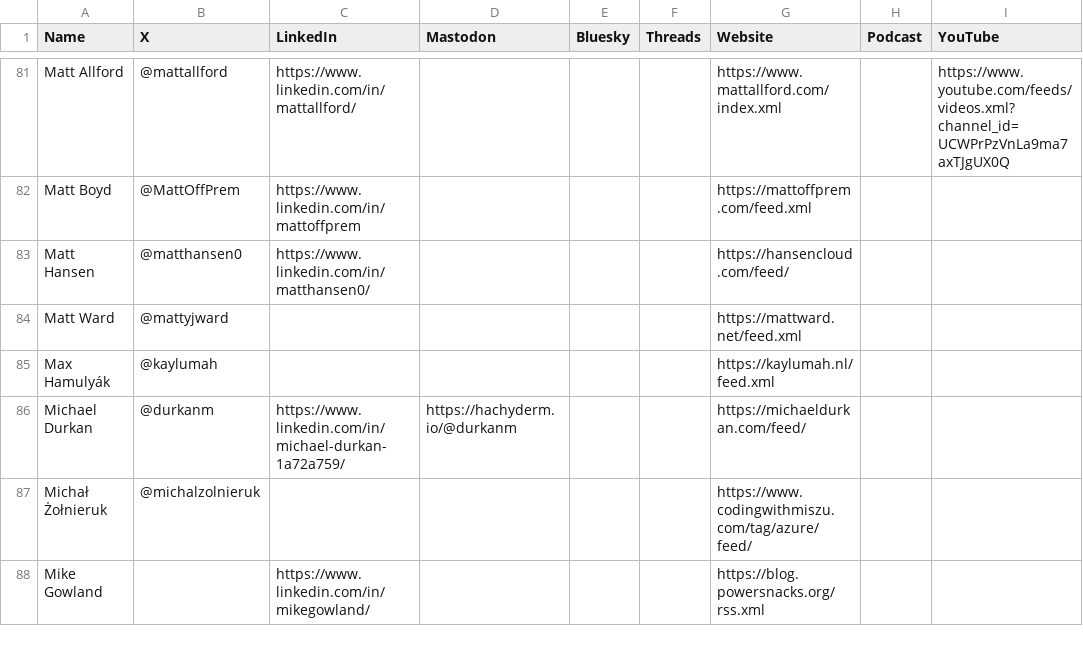
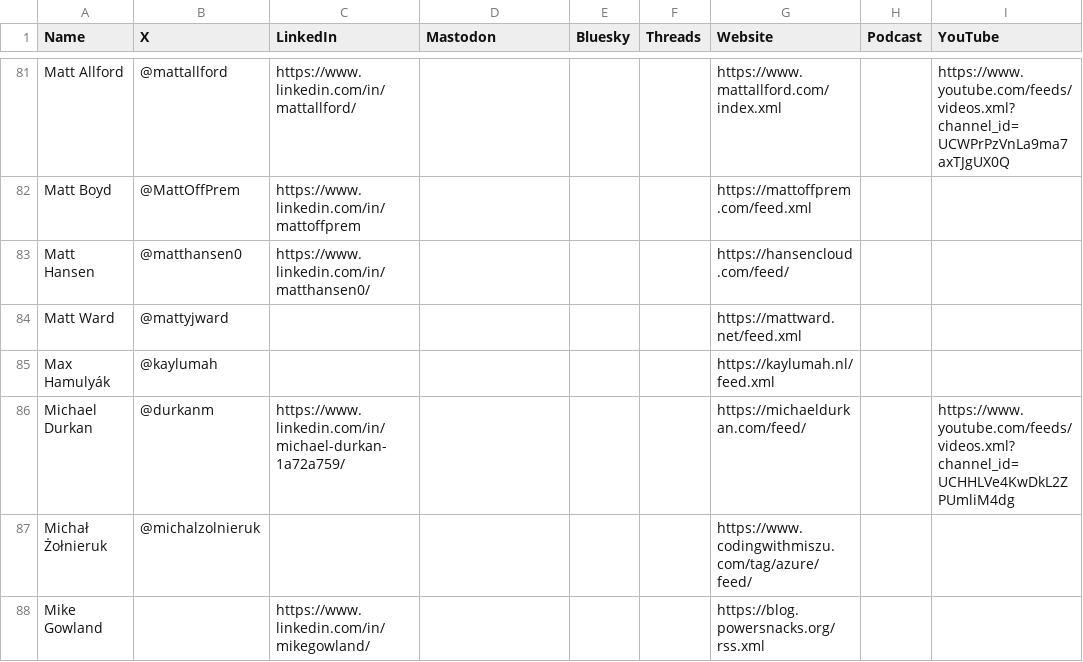
Before and after one commit to CloudDevDan/TheCloudPirate-Feeds, a CSV file: all-feeds.csv, drawn as a sheet; only a part is shown, gaps mark what is left out.

Commit message:
Michael Durkan updates

```diff
--- a/all-feeds.csv
+++ b/all-feeds.csv
@@ -85,3 +85,3 @@ Matt Ward,@mattyjward,,,,,https://mattward.net/feed.xml,,
 Max Hamulyák,@kaylumah,,,,,https://kaylumah.nl/feed.xml,,
-Michael Durkan,@durkanm,https://www.linkedin.com/in/michael-durkan-1a72a759/,https://hachyderm.io/@durkanm,,,https://michaeldurkan.com/feed/,,
+Michael Durkan,@durkanm,https://www.linkedin.com/in/michael-durkan-1a72a759/,,,,https://michaeldurkan.com/feed/,,https://www.youtube.com/feeds/videos.xml?channel_id=UCHHLVe4KwDkL2ZPUmliM4dg
 Michał Żołnieruk,@michalzolnieruk,,,,,https://www.codingwithmiszu.com/tag/azure/feed/,,
```
